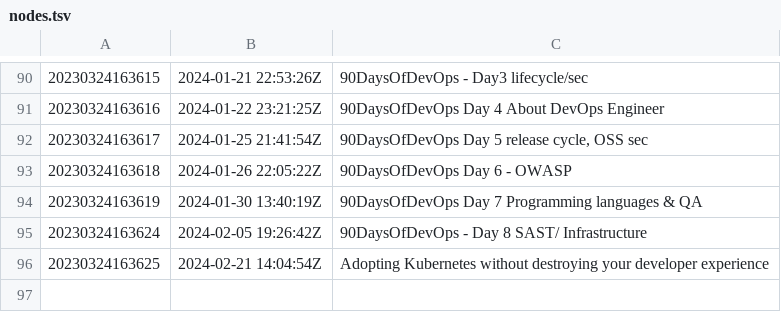
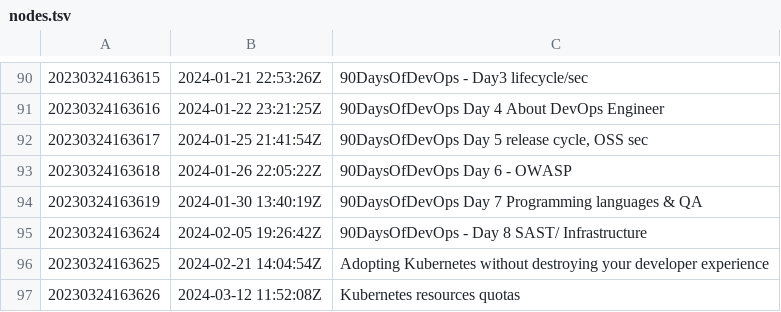
Before and after one commit to AugustasV/zet, a TSV file: dex/nodes.tsv, drawn as a sheet; only a part is shown, gaps mark what is left out.

Commit message:
Kubernetes resources quotas

```diff
--- a/dex/nodes.tsv
+++ b/dex/nodes.tsv
@@ -96 +96,2 @@
 20230324163625	2024-02-21 14:04:54Z	Adopting Kubernetes without destroying your developer experience
+20230324163626	2024-03-12 11:52:08Z	Kubernetes resources quotas
```
Also changed, not shown: 3 other files.
